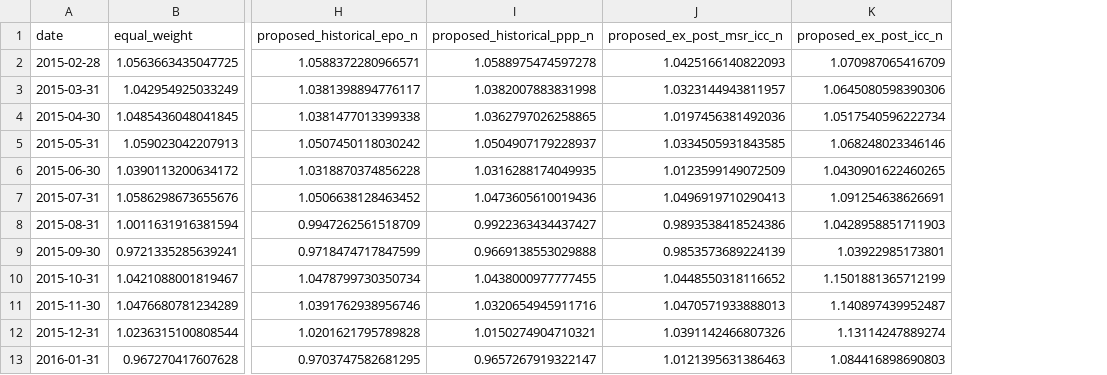
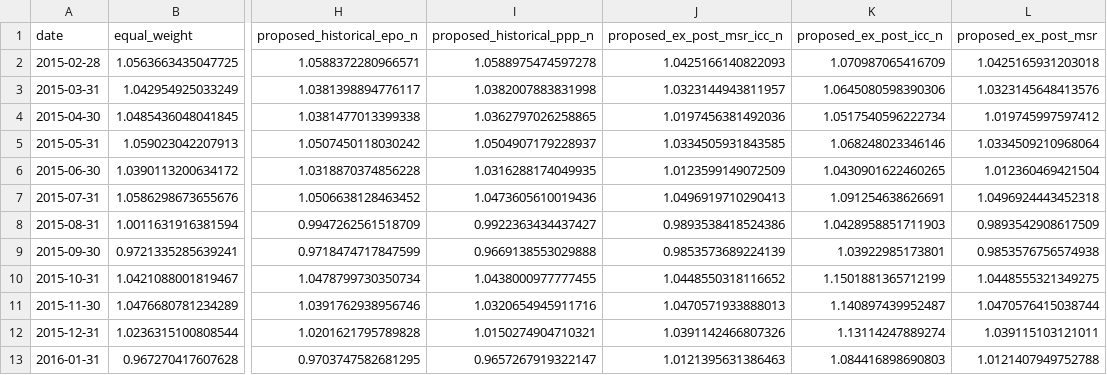
Before and after one commit to Minhwang0106/Portfolio_Optimization, a CSV file: Data/Result/raw_backtest/cumulative_wealth.csv, drawn as a sheet; only a part is shown, gaps mark what is left out; the diff names each change by its address in the sheet, - before the commit and + after, or states it on an @@ line.

```diff
--- a/Data/Result/raw_backtest/cumulative_wealth.csv
+++ b/Data/Result/raw_backtest/cumulative_wealth.csv
+column L (proposed_ex_post_msr), rows 2-13: 1.0425165931203018 | 1.0323145648413576 | 1.019745997597412 | 1.0334509210968064 | 1.012360469421504 | 1.0496924443452318 | 0.9893542908617509 | 0.9853576756574938 | 1.0448555321349275 | 1.0470576415038744 | 1.039115103121011 | 1.0121407949752788
```
Also changed, not shown: Data/Result/processed_backtest/table1_ex_post_performance.csv, Data/Result/processed_backtest/table1_ex_post_tests.csv, 14 other files.
